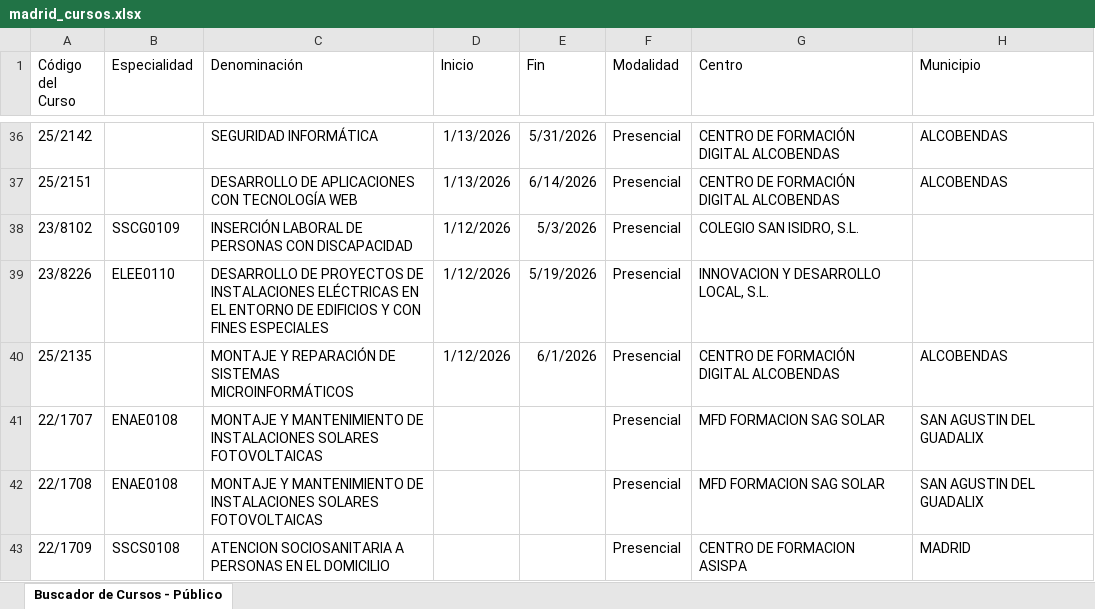
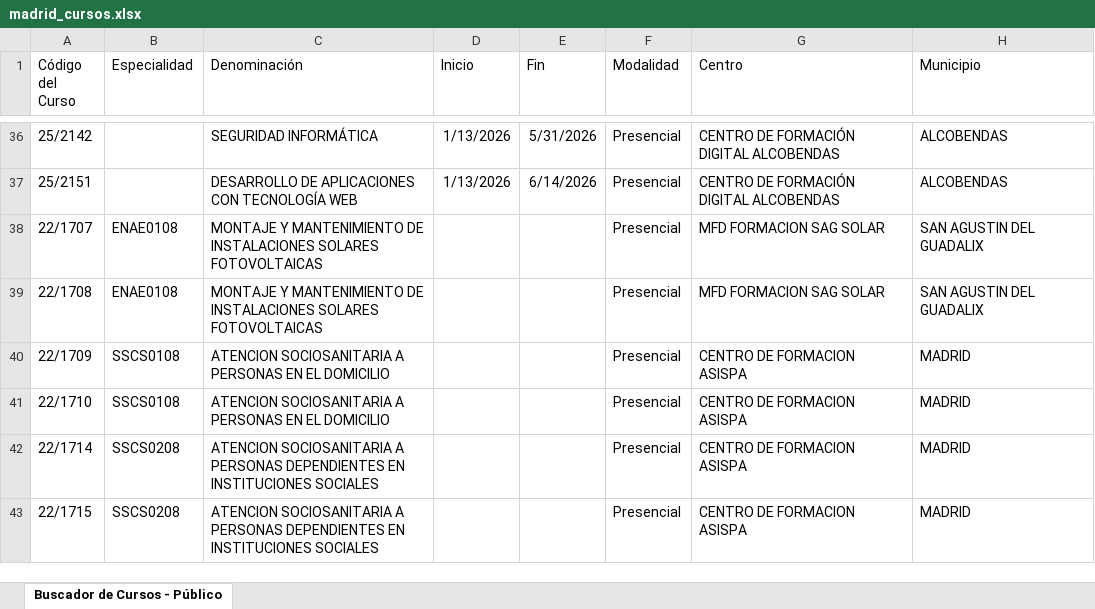
Before and after one commit to adavesik/cursos-de-formacion-SEPE, an Excel workbook: public/madrid_cursos.xlsx, sheet Buscador de Cursos - Público, drawn as a sheet; only a part is shown, gaps mark what is left out; the shorter side is filled out with more unchanged rows; values as stored, in another font and other column widths than the file's, no borders; the diff names each change by its address in the sheet, - before the commit and + after, or states it on an @@ line.

```diff
--- a/public/madrid_cursos.xlsx (sheet Buscador de Cursos - Público)
+++ b/public/madrid_cursos.xlsx (sheet Buscador de Cursos - Público)
-row 38: 23/8102 | SSCG0109 | INSERCIÓN LABORAL DE PERSONAS CON DISCAPACIDAD | 1/12/2026 | 5/3/2026 | Presencial | COLEGIO SAN ISIDRO, S.L.
-row 39: 23/8226 | ELEE0110 | DESARROLLO DE PROYECTOS DE INSTALACIONES ELÉCTRICAS EN EL ENTORNO DE EDIFICIOS Y CON FINES ESPECIALES | 1/12/2026 | 5/19/2026 | Presencial | INNOVACION Y DESARROLLO LOCAL, S.L.
-row 40: 25/2135 |  | MONTAJE Y REPARACIÓN DE SISTEMAS MICROINFORMÁTICOS | 1/12/2026 | 6/1/2026 | Presencial | CENTRO DE FORMACIÓN DIGITAL ALCOBENDAS | ALCOBENDAS
```
